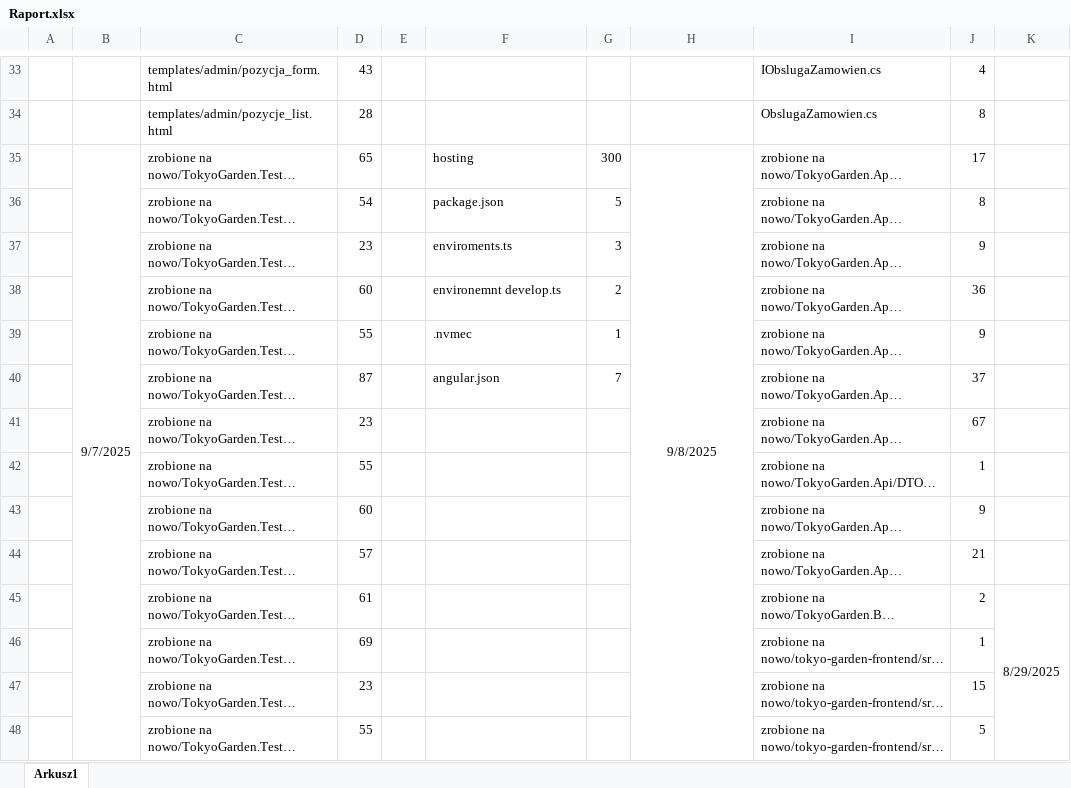
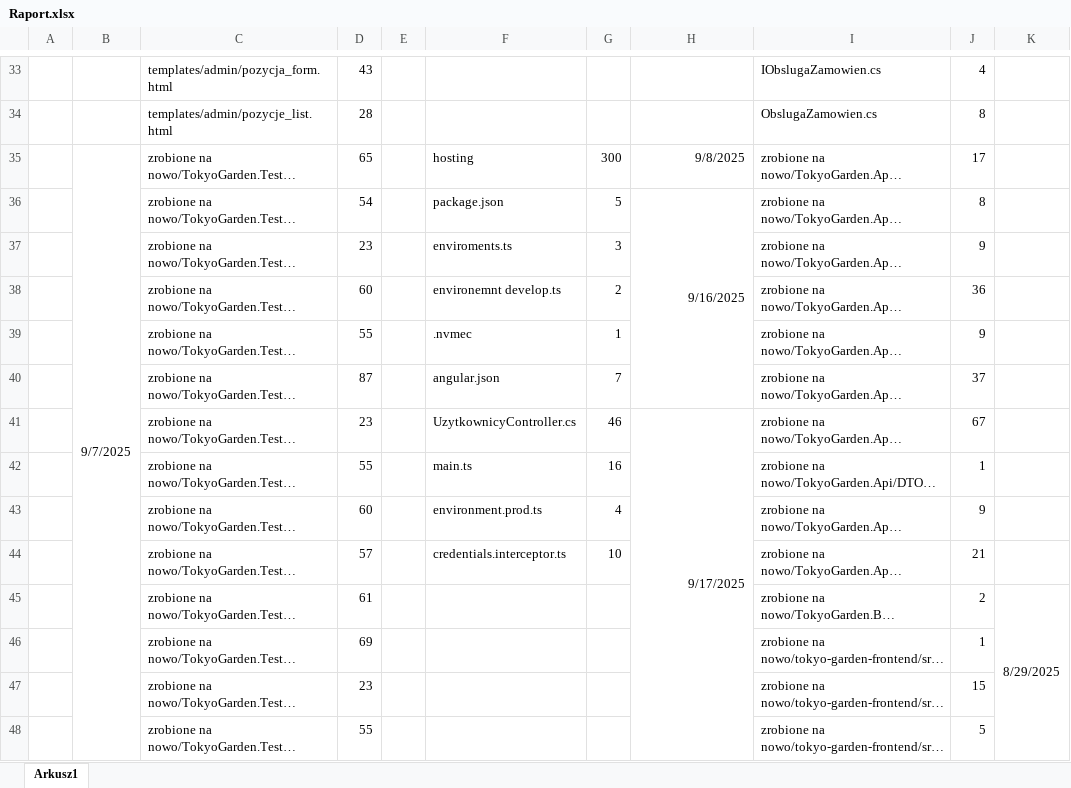
Before and after one commit to WojKin1/Tokyo-Garden-Restaurant, an Excel workbook: Raport.xlsx, sheet Arkusz1, drawn as a sheet; only a part is shown, gaps mark what is left out; long unchanged cells end in …; values as stored, in another font and other column widths than the file's, no borders; removed rows and columns are numbered as before the commit, all else as after; the diff covers the shown part only; the diff names each change by its address in the sheet, - before the commit and + after, or states it on an @@ line.

```diff
--- a/Raport.xlsx (sheet Arkusz1)
+++ b/Raport.xlsx (sheet Arkusz1)
-H35 alignment: center
+H35 alignment: right
-H35:H90 merged
-H36: (empty)
+H36: 9/16/2025
+H36:H40 merged
-F41: (empty)
+F41: UzytkownicyController.cs
-G41: (empty)
+G41: 46
-H41: (empty)
+H41: 9/17/2025
+H41:H91 merged
-F42: (empty)
+F42: main.ts
-G42: (empty)
+G42: 16
-F43: (empty)
+F43: environment.prod.ts
-G43: (empty)
+G43: 4
-F44: (empty)
+F44: credentials.interceptor.ts
-G44: (empty)
+G44: 10
```
Also changed, not shown: 1 added row, 1 removed row and 2 edited cells elsewhere in this sheet, 1 other file.
